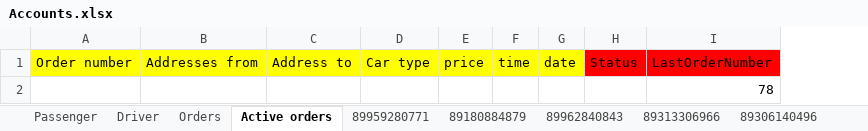
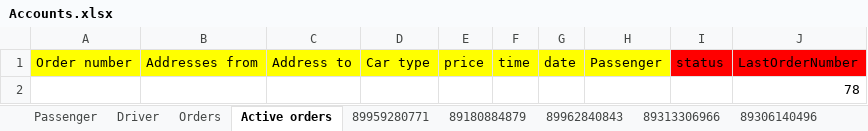
Before and after one commit to V-Roman-V/PSS_HomeWork4, an Excel workbook: build-PSS_HomeWork4-Desktop_Qt_5_12_5_MinGW_64_bit-Release/release/DataBase/Accounts.xlsx, sheet Active orders, drawn as a sheet; values as stored, in another font and other column widths than the file's, no borders; removed rows and columns are numbered as before the commit, all else as after; the diff names each change by its address in the sheet, - before the commit and + after, or states it on an @@ line.

Commit message:
Add: Check existing orders when creating a passenger.
The ability to take and close an order.

completed implementation of the driver.

```diff
--- a/build-PSS_HomeWork4-Desktop_Qt_5_12_5_MinGW_64_bit-Release/release/DataBase/Accounts.xlsx (sheet Active orders)
+++ b/build-PSS_HomeWork4-Desktop_Qt_5_12_5_MinGW_64_bit-Release/release/DataBase/Accounts.xlsx (sheet Active orders)
-column H, row 1: Status
+column H, row 1: Passenger
+column I, row 1: status
```
Also changed, not shown: sheet Orders, sheet 89959280771, sheet Passenger, 11 other files.
